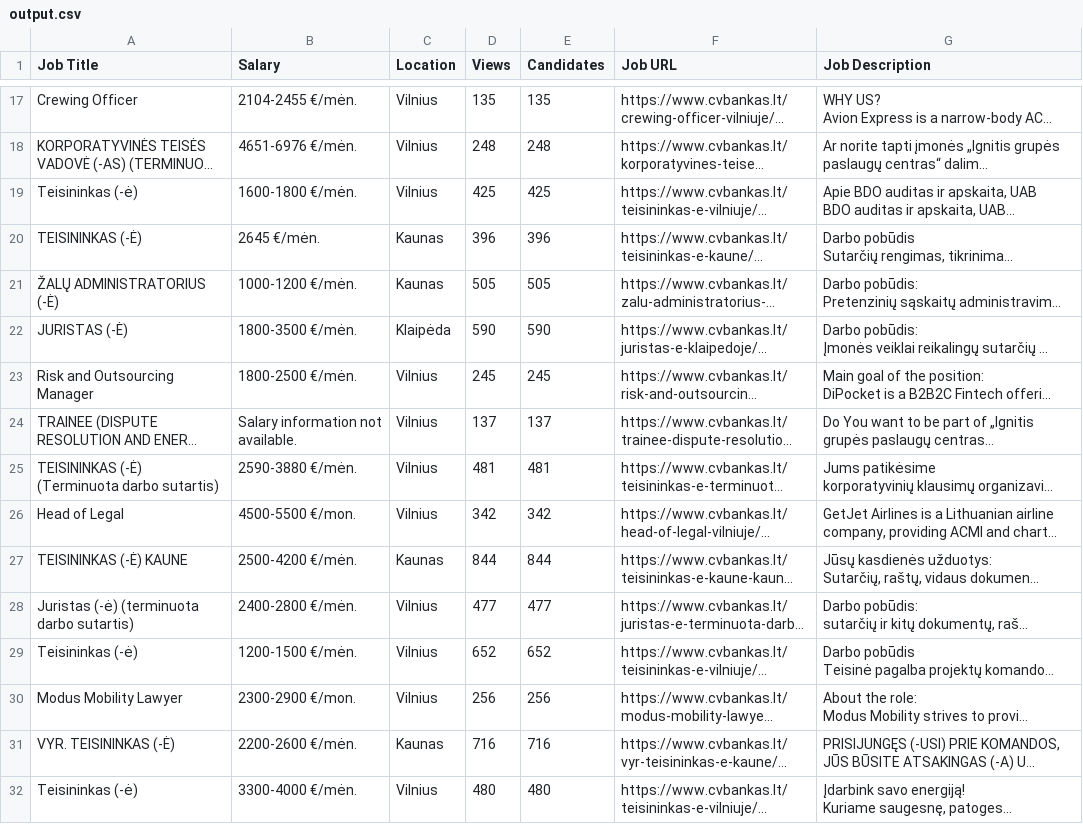
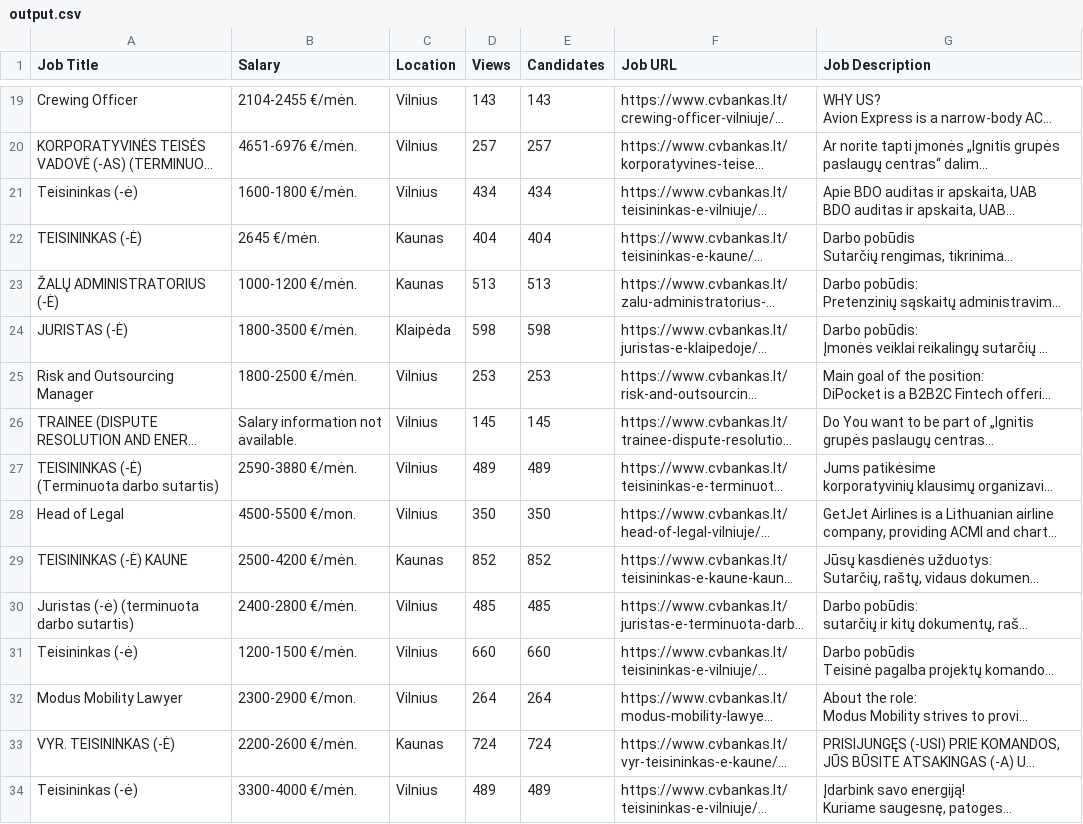
Before and after one commit to Vitalij1345/Project01_WebScraping, a CSV file: src/output.csv, drawn as a sheet; only a part is shown, gaps mark what is left out; long unchanged cells end in …; addresses are those after the commit; the diff covers the shown part only; the diff names each change by its address in the sheet, - before the commit and + after, or states it on an @@ line.

```diff
--- a/src/output.csv
+++ b/src/output.csv
-D19 (Views): 135
+D19 (Views): 143
-E19 (Candidates): 135
+E19 (Candidates): 143
-D20 (Views): 248
+D20 (Views): 257
-E20 (Candidates): 248
+E20 (Candidates): 257
-D21 (Views): 425
+D21 (Views): 434
-E21 (Candidates): 425
+E21 (Candidates): 434
-D22 (Views): 396
+D22 (Views): 404
-E22 (Candidates): 396
+E22 (Candidates): 404
-D23 (Views): 505
+D23 (Views): 513
-E23 (Candidates): 505
+E23 (Candidates): 513
-D24 (Views): 590
+D24 (Views): 598
-E24 (Candidates): 590
+E24 (Candidates): 598
-D25 (Views): 245
+D25 (Views): 253
-E25 (Candidates): 245
+E25 (Candidates): 253
-D26 (Views): 137
+D26 (Views): 145
-E26 (Candidates): 137
+E26 (Candidates): 145
-D27 (Views): 481
+D27 (Views): 489
-E27 (Candidates): 481
+E27 (Candidates): 489
-D28 (Views): 342
+D28 (Views): 350
-E28 (Candidates): 342
+E28 (Candidates): 350
-D29 (Views): 844
+D29 (Views): 852
-E29 (Candidates): 844
+E29 (Candidates): 852
-D30 (Views): 477
+D30 (Views): 485
-E30 (Candidates): 477
+E30 (Candidates): 485
-D31 (Views): 652
+D31 (Views): 660
-E31 (Candidates): 652
+E31 (Candidates): 660
-D32 (Views): 256
+D32 (Views): 264
-E32 (Candidates): 256
+E32 (Candidates): 264
-D33 (Views): 716
+D33 (Views): 724
-E33 (Candidates): 716
+E33 (Candidates): 724
-D34 (Views): 480
+D34 (Views): 489
-E34 (Candidates): 480
+E34 (Candidates): 489
```
Also changed, not shown: 3 added rows, 3 removed rows and 62 edited cells elsewhere in this file, 4 other files.
